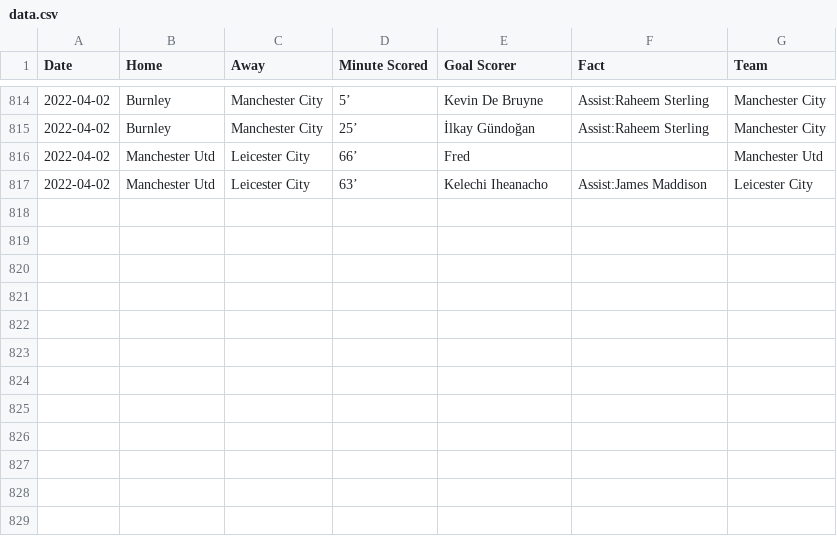
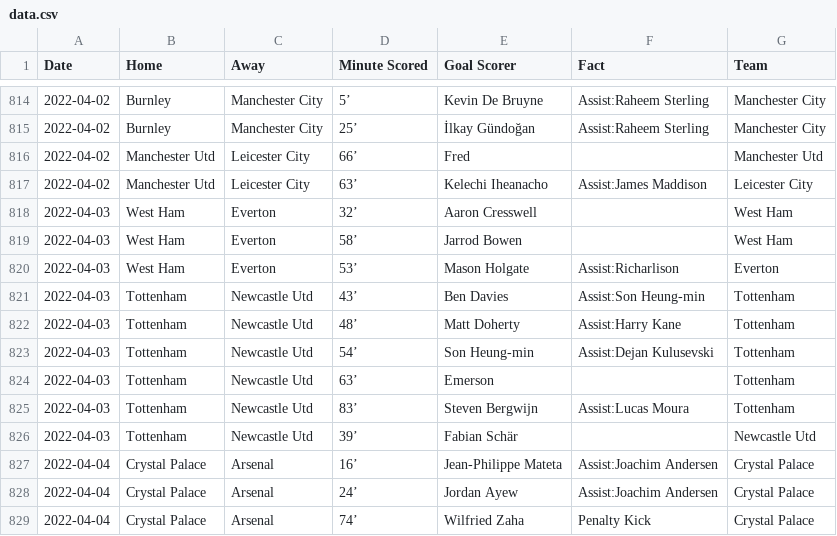
Before and after one commit to marvel308/marvel308.github.io, a CSV file: data.csv, drawn as a sheet; only a part is shown, gaps mark what is left out; the diff names each change by its address in the sheet, - before the commit and + after, or states it on an @@ line.

```diff
--- a/data.csv
+++ b/data.csv
+row 818: 2022-04-03 | West Ham | Everton | 32’ | Aaron Cresswell |  | West Ham
+row 819: 2022-04-03 | West Ham | Everton | 58’ | Jarrod Bowen |  | West Ham
+row 820: 2022-04-03 | West Ham | Everton | 53’ | Mason Holgate | Assist:Richarlison | Everton
+row 821: 2022-04-03 | Tottenham | Newcastle Utd | 43’ | Ben Davies | Assist:Son Heung-min | Tottenham
+row 822: 2022-04-03 | Tottenham | Newcastle Utd | 48’ | Matt Doherty | Assist:Harry Kane | Tottenham
+row 823: 2022-04-03 | Tottenham | Newcastle Utd | 54’ | Son Heung-min | Assist:Dejan Kulusevski | Tottenham
+row 824: 2022-04-03 | Tottenham | Newcastle Utd | 63’ | Emerson |  | Tottenham
+row 825: 2022-04-03 | Tottenham | Newcastle Utd | 83’ | Steven Bergwijn | Assist:Lucas Moura | Tottenham
+row 826: 2022-04-03 | Tottenham | Newcastle Utd | 39’ | Fabian Schär |  | Newcastle Utd
+row 827: 2022-04-04 | Crystal Palace | Arsenal | 16’ | Jean-Philippe Mateta | Assist:Joachim Andersen | Crystal Palace
+row 828: 2022-04-04 | Crystal Palace | Arsenal | 24’ | Jordan Ayew | Assist:Joachim Andersen | Crystal Palace
+row 829: 2022-04-04 | Crystal Palace | Arsenal | 74’ | Wilfried Zaha | Penalty Kick | Crystal Palace
```
Also changed, not shown: critical_data.csv.
